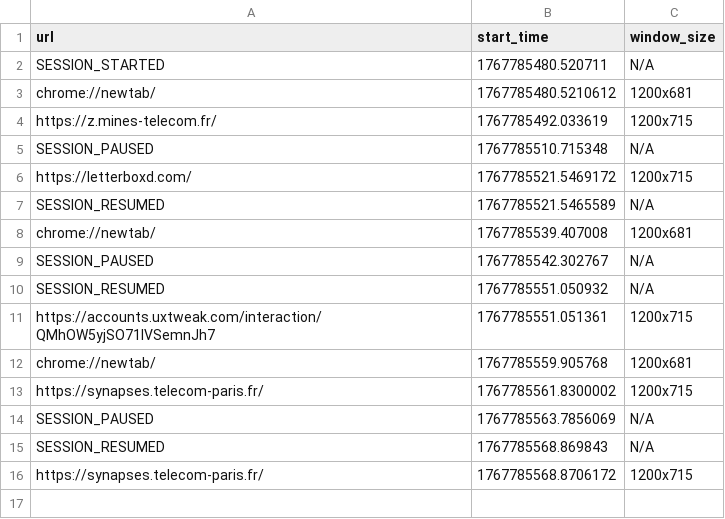
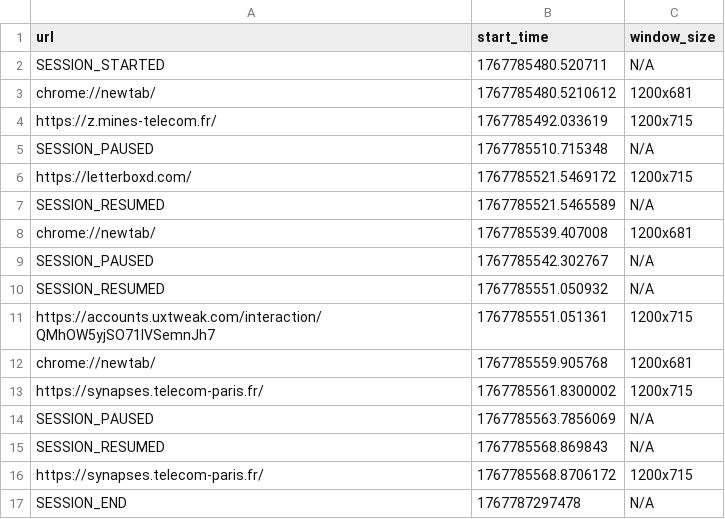
Before and after one commit to aladin20c/cursor-tracker-quant-ux, a CSV file: backend/data/Test_1/pages.csv, drawn as a sheet.

```diff
--- a/backend/data/Test_1/pages.csv
+++ b/backend/data/Test_1/pages.csv
@@ -16 +16,2 @@ SESSION_RESUMED,1767785568.869843,N/A
 https://synapses.telecom-paris.fr/,1767785568.8706172,1200x715
+SESSION_END,1767787297478,N/A
```
Also changed, not shown: 10 other files.
